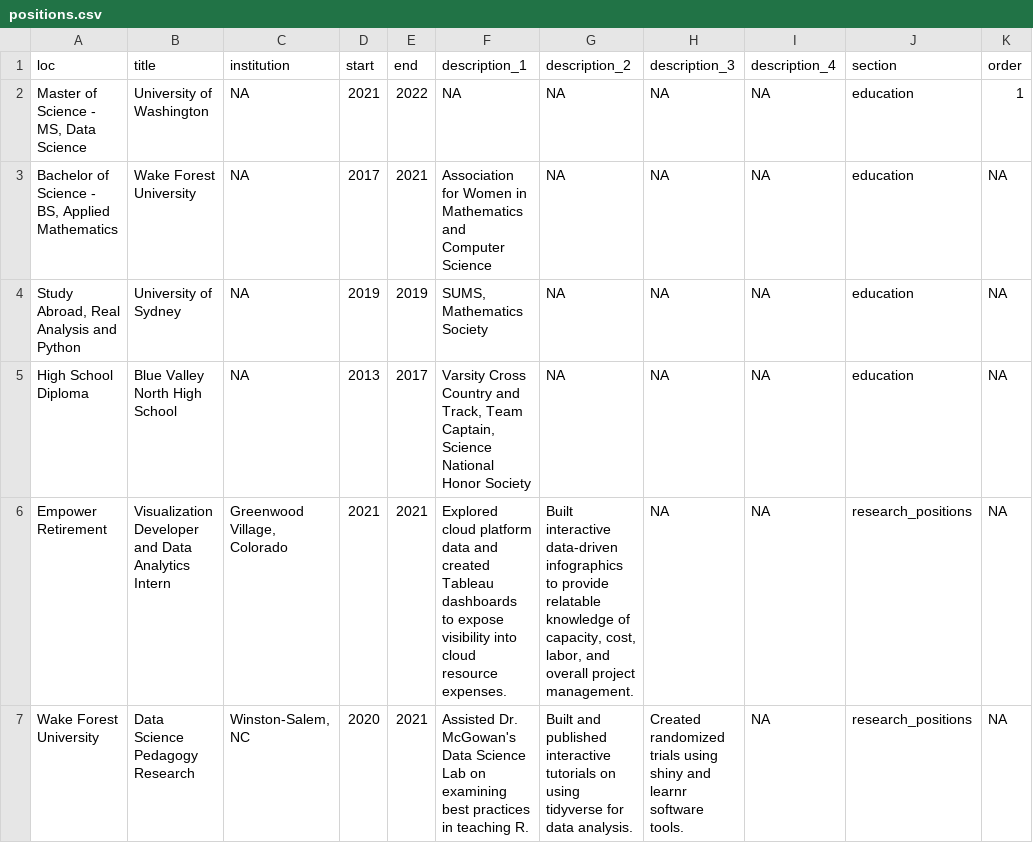
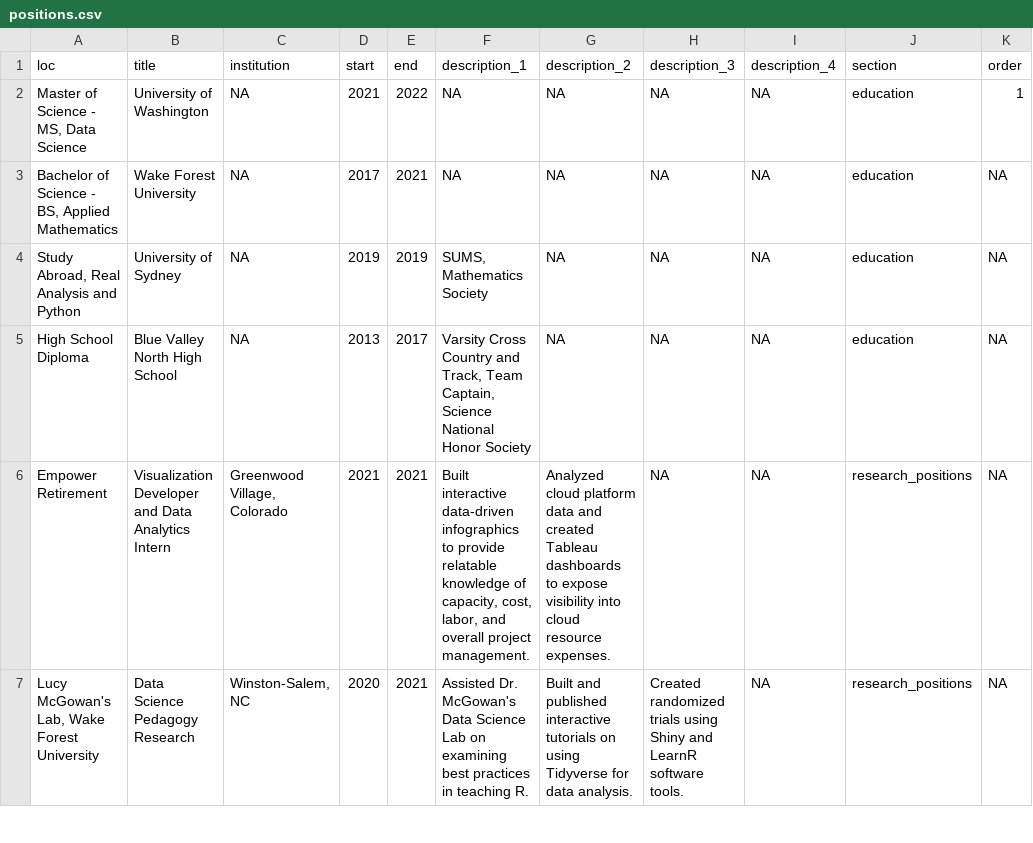
Before and after one commit to hluebbering/live-cv, a CSV file: positions.csv, drawn as a sheet; only a part is shown; the diff covers the shown part only.

```diff
--- a/positions.csv
+++ b/positions.csv
@@ -2,6 +2,6 @@ loc,title,institution,start,end,description_1,description_2,description_3,descri
 "Master of Science - MS, Data Science",University of Washington,NA,2021,2022,NA,NA,NA,NA,education,1
-"Bachelor of Science - BS, Applied Mathematics",Wake Forest University,NA,2017,2021,Association for Women in Mathematics and Computer Science,NA,NA,NA,education,NA
+"Bachelor of Science - BS, Applied Mathematics",Wake Forest University,NA,2017,2021,NA,NA,NA,NA,education,NA
 "Study Abroad, Real Analysis and Python",University of Sydney,NA,2019,2019,"SUMS, Mathematics Society",NA,NA,NA,education,NA
 High School Diploma,Blue Valley North High School,NA,2013,2017,"Varsity Cross Country and Track, Team Captain, Science National Honor Society",NA,NA,NA,education,NA
-Empower Retirement,Visualization Developer and Data Analytics Intern,"Greenwood Village, Colorado",2021,2021,Explored cloud platform data and created Tableau dashboards to expose visibility into cloud resource expenses.,"Built interactive data-driven infographics to provide relatable knowledge of capacity, cost, labor, and overall project management.",NA,NA,research_positions,NA
-Wake Forest University,Data Science Pedagogy Research,"Winston-Salem, NC",2020,2021,Assisted Dr. McGowan's Data Science Lab on examining best practices in teaching R.,Built and published interactive tutorials on using tidyverse for data analysis.,Created randomized trials using shiny and learnr software tools.,NA,research_positions,NA
+Empower Retirement,Visualization Developer and Data Analytics Intern,"Greenwood Village, Colorado",2021,2021,"Built interactive data-driven infographics to provide relatable knowledge of capacity, cost, labor, and overall project management.",Analyzed cloud platform data and created Tableau dashboards to expose visibility into cloud resource expenses.,NA,NA,research_positions,NA
+"Lucy McGowan's Lab, Wake Forest University",Data Science Pedagogy Research,"Winston-Salem, NC",2020,2021,Assisted Dr. McGowan's Data Science Lab on examining best practices in teaching R.,Built and published interactive tutorials on using Tidyverse for data analysis.,Created randomized trials using Shiny and LearnR software tools.,NA,research_positions,NA
```
Also changed, not shown: 5 edited cells elsewhere in this file, 5 other files.
